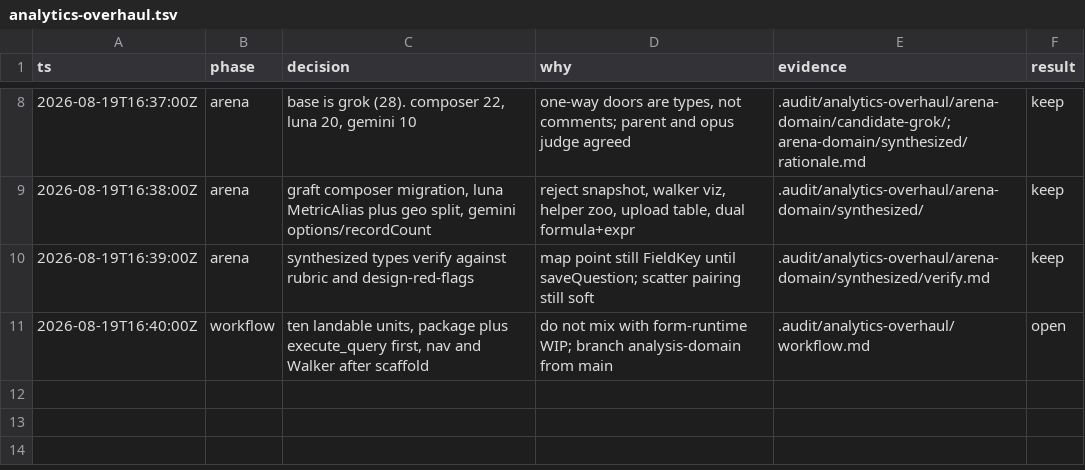
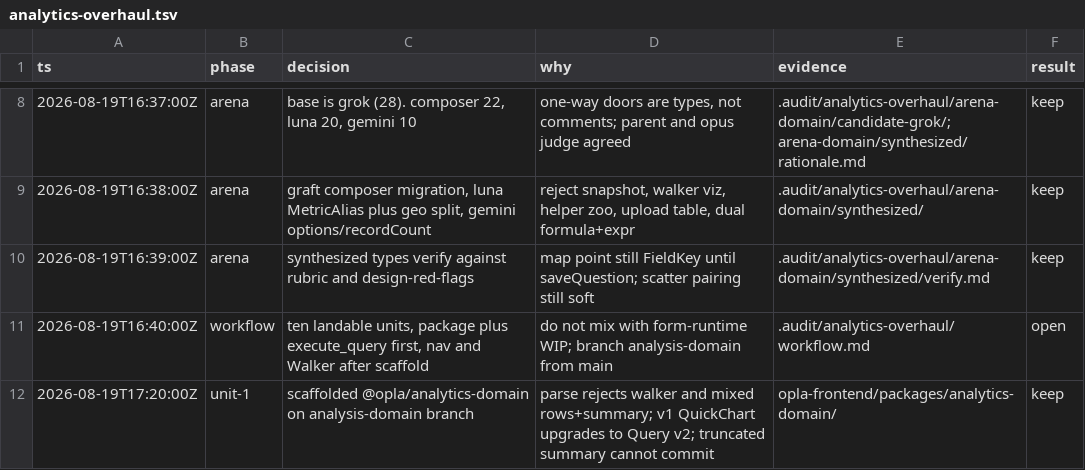
Before and after one commit to theperfectgentleman/opla, a TSV file: .audit/analytics-overhaul.tsv, drawn as a sheet; only a part is shown, gaps mark what is left out; the diff names each change by its address in the sheet, - before the commit and + after, or states it on an @@ line.

Commit message:
feat: add analytics-domain package that parses Query v2
Reject Walker and mixed row/summary blobs at the boundary so saved questions cannot store a second query language.

```diff
--- a/.audit/analytics-overhaul.tsv
+++ b/.audit/analytics-overhaul.tsv
+row 12: 2026-08-19T17:20:00Z | unit-1 | scaffolded @opla/analytics-domain on analysis-domain branch | parse rejects walker and mixed rows+summary; v1 QuickChart upgrades to Query v2; truncated summary cannot commit | opla-frontend/packages/analytics-domain/ | keep
```
Also changed, not shown: 17 other files.
